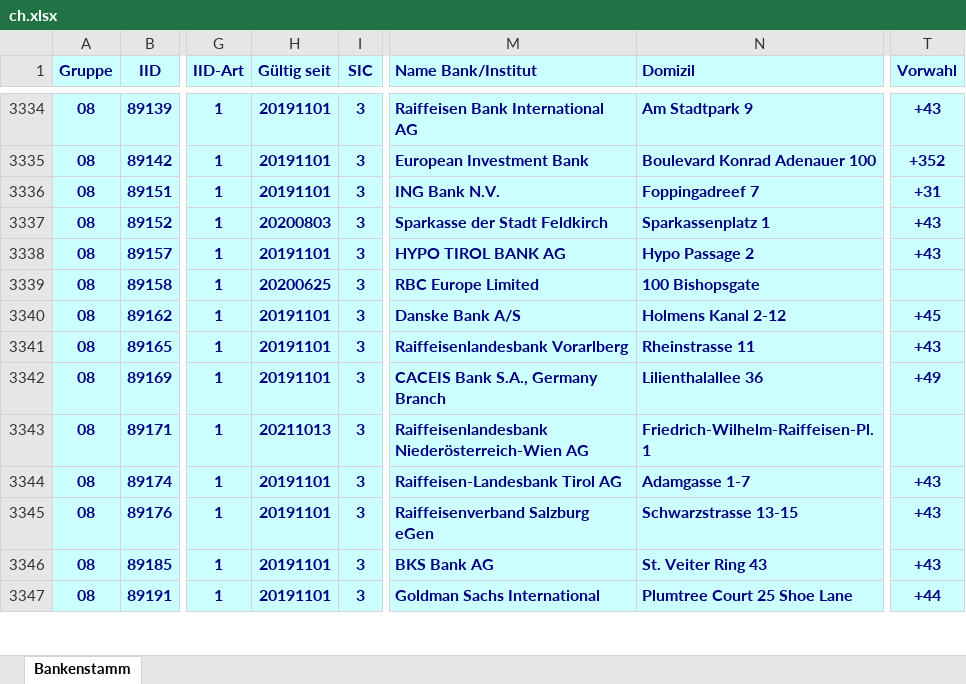
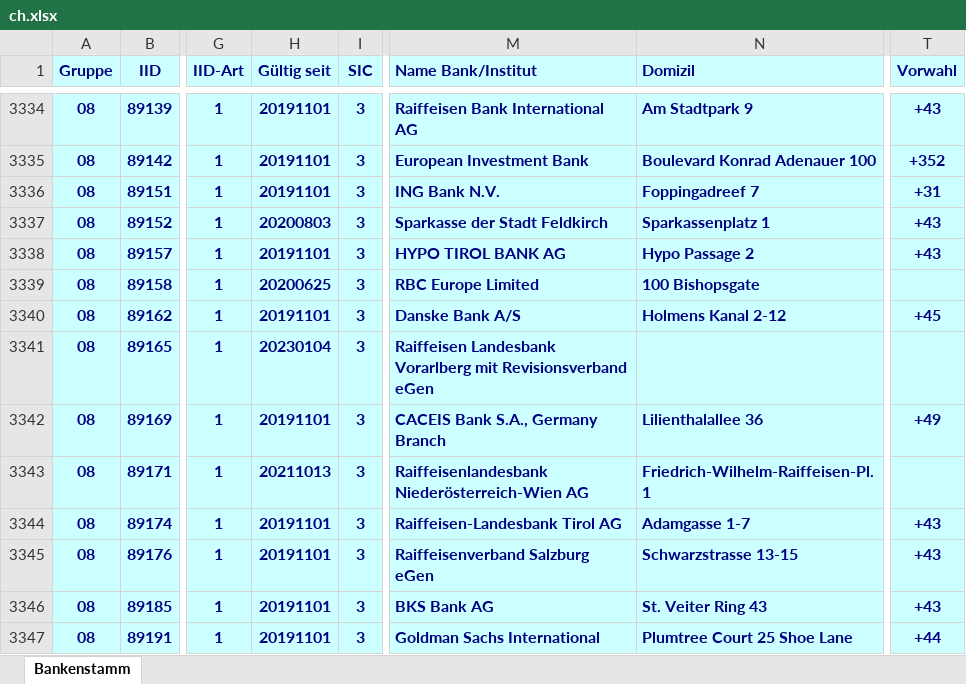
Before and after one commit to marcapo/goiban-data-loader, an Excel workbook: data/ch.xlsx, sheet Bankenstamm, drawn as a sheet; only a part is shown, gaps mark what is left out; values as stored, in another font and other column widths than the file's, no borders; the diff names each change by its address in the sheet, - before the commit and + after, or states it on an @@ line.

```diff
--- a/data/ch.xlsx (sheet Bankenstamm)
+++ b/data/ch.xlsx (sheet Bankenstamm)
-H3341 (Gültig seit): 20191101
+H3341 (Gültig seit): 20230104
-M3341 (Name Bank/Institut): Raiffeisenlandesbank Vorarlberg
+M3341 (Name Bank/Institut): Raiffeisen Landesbank Vorarlberg mit Revisionsverband eGen
-N3341 (Domizil): Rheinstrasse 11
+N3341 (Domizil): (empty)
-T3341 (Vorwahl): +43
+T3341 (Vorwahl): (empty)
```
Also changed, not shown: 2 other files.
